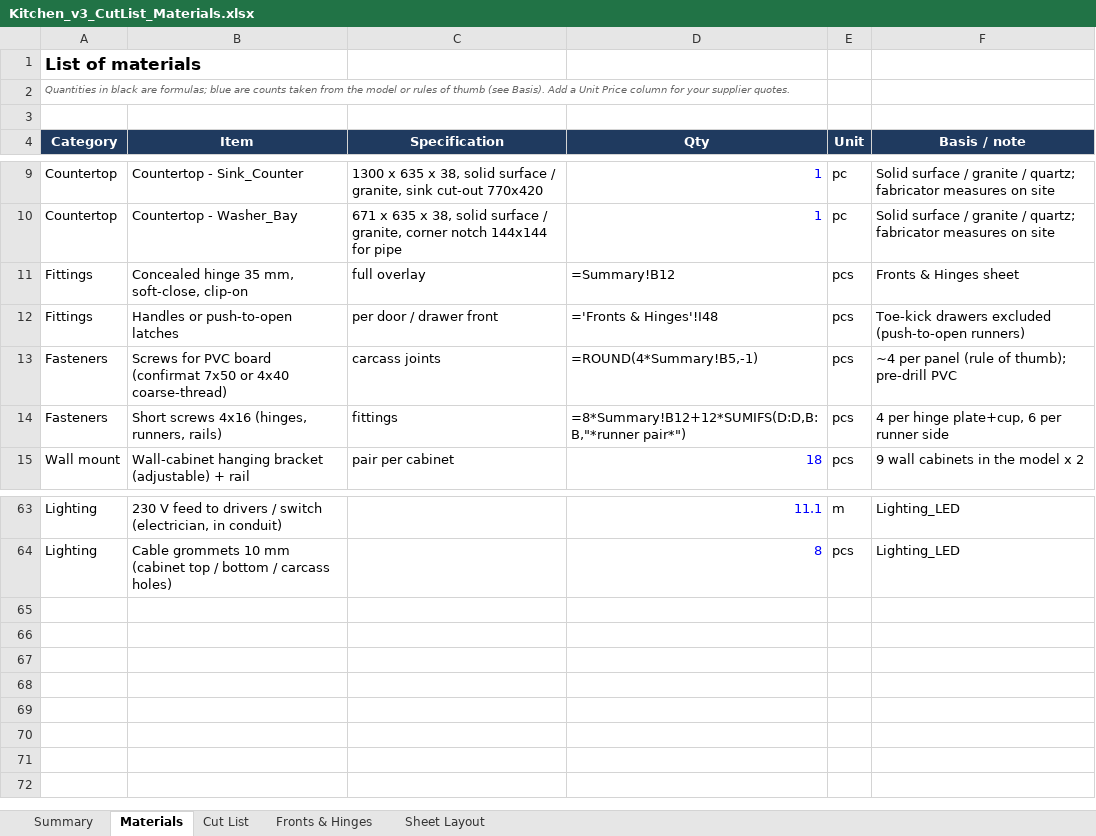
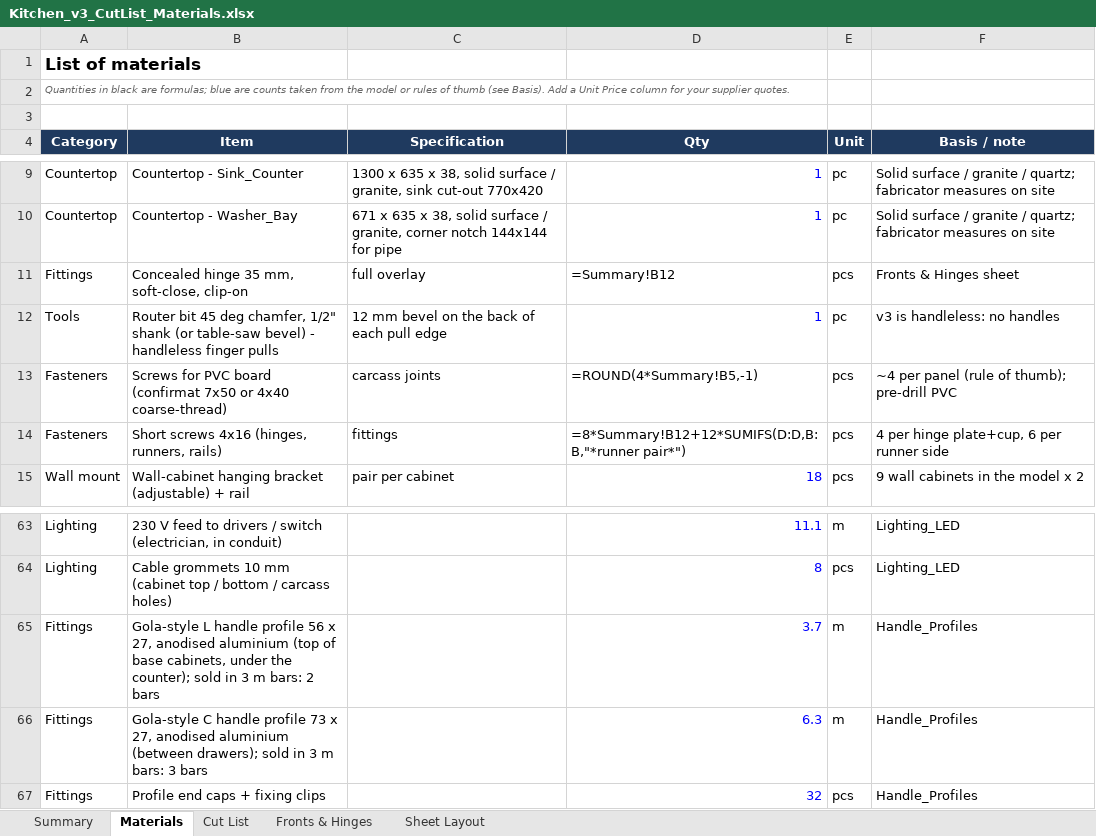
Before and after one commit to rjaybernardo/freecad-projects, an Excel workbook: Kitchen Cabinet/Kitchen_v3_CutList_Materials.xlsx, sheet Materials, drawn as a sheet; only a part is shown, gaps mark what is left out; values as stored, in another font and other column widths than the file's, no borders; formulas without a stored value are shown as written; removed rows and columns are numbered as before the commit, all else as after; the diff covers the shown part only; the diff names each change by its address in the sheet, - before the commit and + after, or states it on an @@ line.

```diff
--- a/Kitchen Cabinet/Kitchen_v3_CutList_Materials.xlsx (sheet Materials)
+++ b/Kitchen Cabinet/Kitchen_v3_CutList_Materials.xlsx (sheet Materials)
-row 12: Fittings | Handles or push-to-open latches | per door / drawer front | ='Fronts & Hinges'!I48 | pcs | Toe-kick drawers excluded (push-to-open runners)
+row 12: Tools | Router bit 45 deg chamfer, 1/2" shank (or table-saw bevel) - handleless finger pulls | 12 mm bevel on the back of each pull edge | 1 | pc | v3 is handleless: no handles
+row 65: Fittings | Gola-style L handle profile 56 x 27, anodised aluminium (top of base cabinets, under the counter); sold in 3 m bars: 2 bars |  | 3.7 | m | Handle_Profiles
+row 66: Fittings | Gola-style C handle profile 73 x 27, anodised aluminium (between drawers); sold in 3 m bars: 3 bars |  | 6.3 | m | Handle_Profiles
+row 67: Fittings | Profile end caps + fixing clips |  | 32 | pcs | Handle_Profiles
```
Also changed, not shown: 11 edited cells elsewhere in this sheet, sheet Sheet Layout, sheet Cut List, sheet Fronts & Hinges, Kitchen Cabinet/Kitchen_v3_Costing.xlsx, 17 other files.
